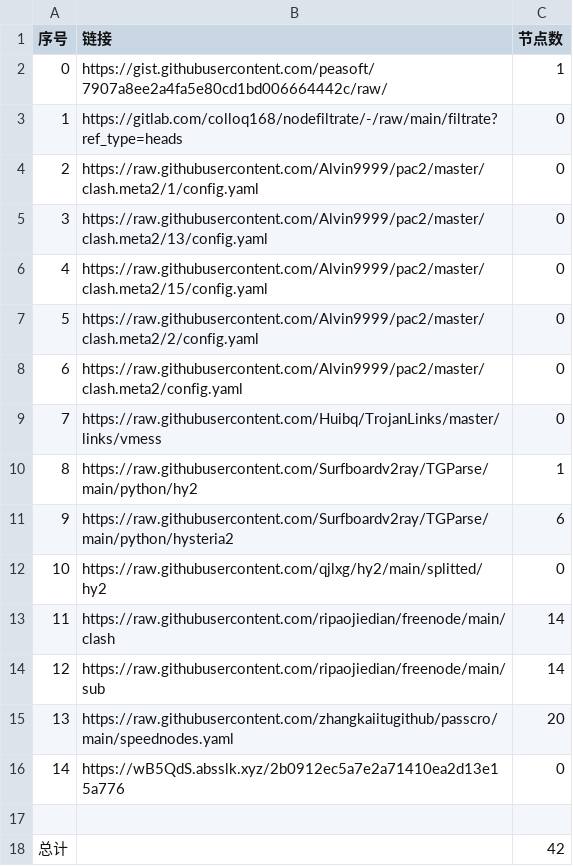
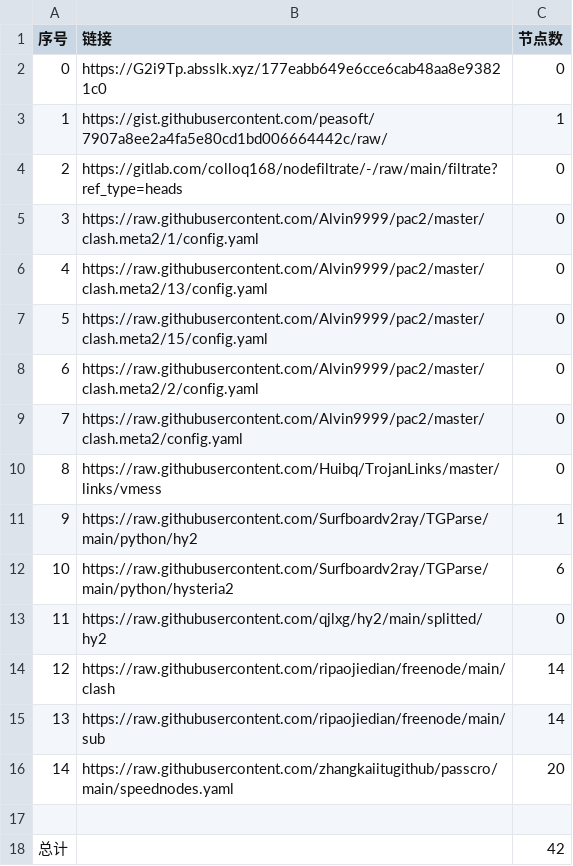
Before and after one commit to my-tv1/NoMoreWalls, a CSV file: list_result.csv, drawn as a sheet; removed rows and columns are numbered as before the commit, all else as after; the diff names each change by its address in the sheet, - before the commit and + after, or states it on an @@ line.

```diff
--- a/list_result.csv
+++ b/list_result.csv
+row 2: 0 | https://G2i9Tp.absslk.xyz/177eabb649e6cce6cab48aa8e93821c0 | 0
@@ column A (序号) renumbered between rows 3 and 16 @@
-row 16: 14 | https://wB5QdS.absslk.xyz/2b0912ec5a7e2a71410ea2d13e15a776 | 0
```
Also changed, not shown: 17 other files.
